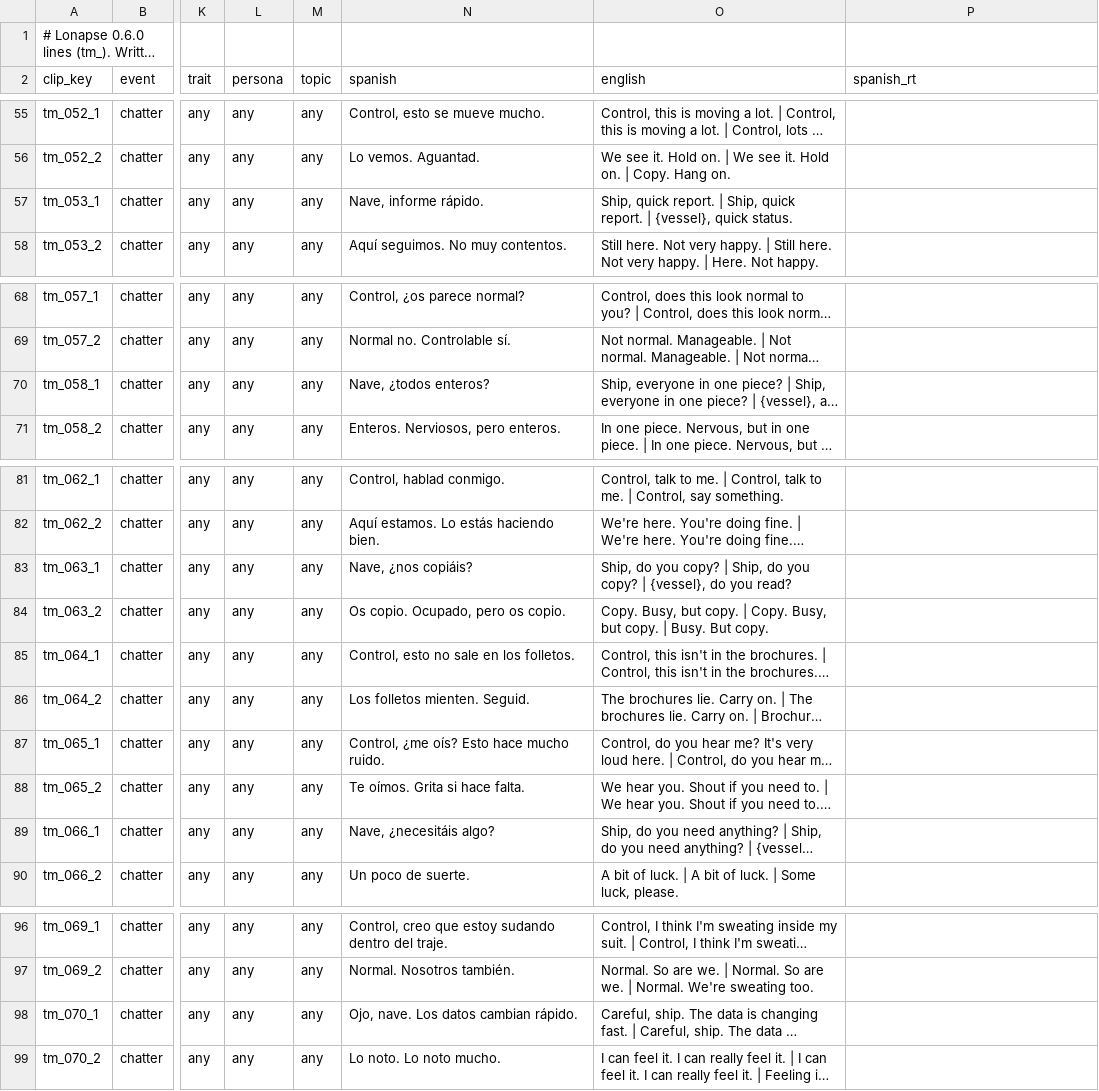
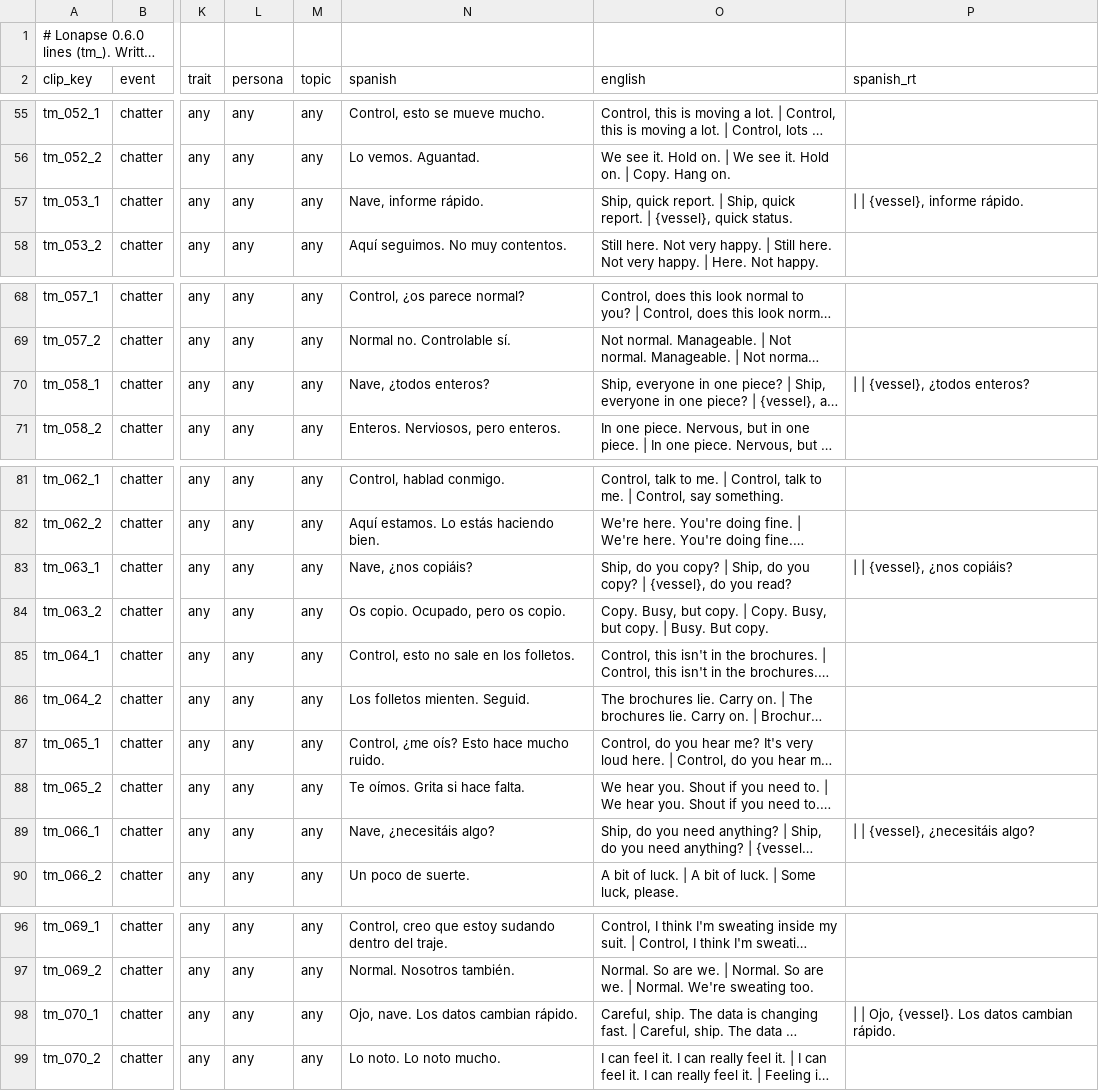
Before and after one commit to D3rpyy/KSP-Lonapse, a TSV file: audio/lonapse/phrases/tense_more.tsv, drawn as a sheet; only a part is shown, gaps mark what is left out; long unchanged cells end in …; the diff covers the shown part only; the diff names each change by its address in the sheet, - before the commit and + after, or states it on an @@ line.

Commit message:
Add runtime Spanish to the slotted lines in tense_more

```diff
--- a/audio/lonapse/phrases/tense_more.tsv
+++ b/audio/lonapse/phrases/tense_more.tsv
-P57 (spanish_rt): (empty)
+P57 (spanish_rt): | | {vessel}, informe rápido.
-P70 (spanish_rt): (empty)
+P70 (spanish_rt): | | {vessel}, ¿todos enteros?
-P83 (spanish_rt): (empty)
+P83 (spanish_rt): | | {vessel}, ¿nos copiáis?
-P89 (spanish_rt): (empty)
+P89 (spanish_rt): | | {vessel}, ¿necesitáis algo?
-P98 (spanish_rt): (empty)
+P98 (spanish_rt): | | Ojo, {vessel}. Los datos cambian rápido.
```
Also changed, not shown: 7 edited cells elsewhere in this file.
